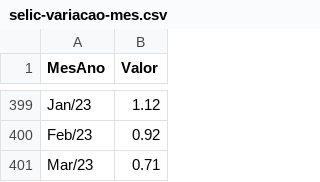
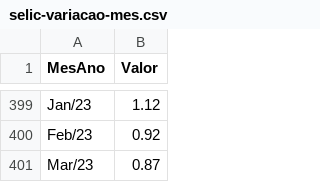
Before and after one commit to msfidelis/indices-economicos, a CSV file: app/data/selic/selic-variacao-mes.csv, drawn as a sheet; only a part is shown, gaps mark what is left out.

```diff
--- a/app/data/selic/selic-variacao-mes.csv
+++ b/app/data/selic/selic-variacao-mes.csv
@@ -400,2 +400,2 @@ Jan/23,1.12
 Feb/23,0.92
-Mar/23,0.71
+Mar/23,0.87
```
Also changed, not shown: app/data/ambientais/queimadas.csv, app/data/ambientais/raw/historico_pais_brasil.csv, 43 other files.
